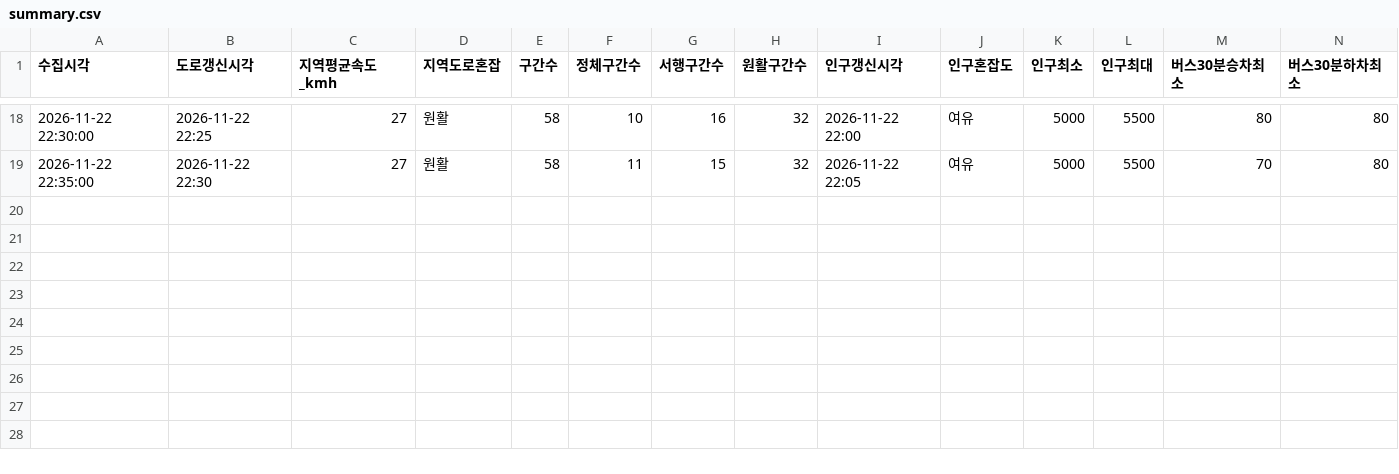
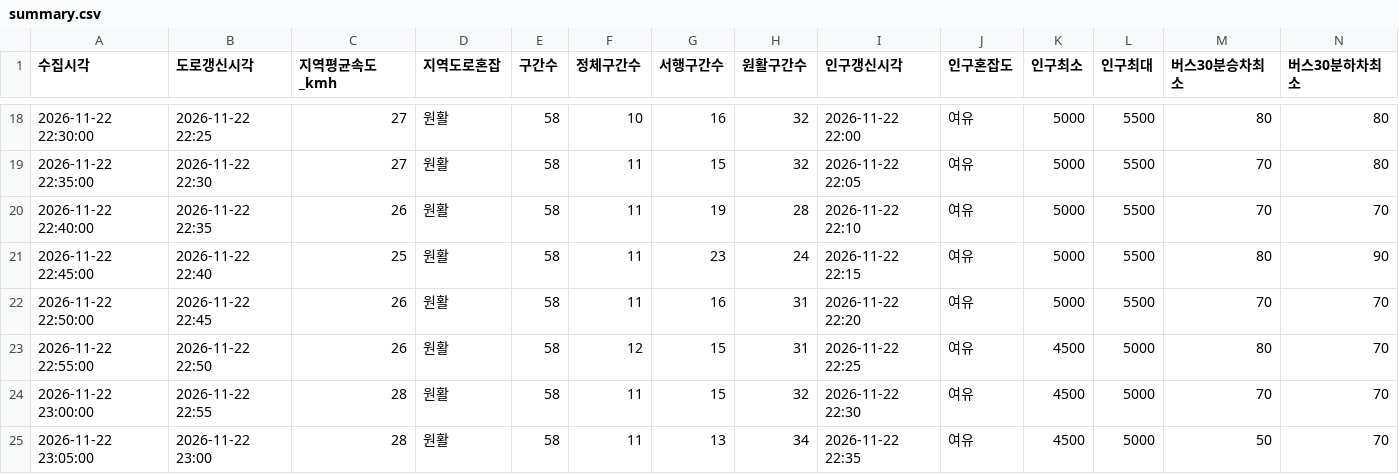
Before and after one commit to emma990622-lgtm/olpark-collector, a CSV file: data/2026-11-22_roykim_2109/summary.csv, drawn as a sheet; only a part is shown, gaps mark what is left out; rows hold the shown columns only; the diff names each change by its address in the sheet, - before the commit and + after, or states it on an @@ line.

```diff
--- a/data/2026-11-22_roykim_2109/summary.csv
+++ b/data/2026-11-22_roykim_2109/summary.csv
+row 20: 2026-11-22 22:40:00 | 2026-11-22 22:35 | 26 | 원활 | 58 | 11 | 19 | 28 | 2026-11-22 22:10 | 여유 | 5000 | 5500 | 70 | 70
+row 21: 2026-11-22 22:45:00 | 2026-11-22 22:40 | 25 | 원활 | 58 | 11 | 23 | 24 | 2026-11-22 22:15 | 여유 | 5000 | 5500 | 80 | 90
+row 22: 2026-11-22 22:50:00 | 2026-11-22 22:45 | 26 | 원활 | 58 | 11 | 16 | 31 | 2026-11-22 22:20 | 여유 | 5000 | 5500 | 70 | 70
+row 23: 2026-11-22 22:55:00 | 2026-11-22 22:50 | 26 | 원활 | 58 | 12 | 15 | 31 | 2026-11-22 22:25 | 여유 | 4500 | 5000 | 80 | 70
+row 24: 2026-11-22 23:00:00 | 2026-11-22 22:55 | 28 | 원활 | 58 | 11 | 15 | 32 | 2026-11-22 22:30 | 여유 | 4500 | 5000 | 70 | 70
+row 25: 2026-11-22 23:05:00 | 2026-11-22 23:00 | 28 | 원활 | 58 | 11 | 13 | 34 | 2026-11-22 22:35 | 여유 | 4500 | 5000 | 50 | 70
```
Also changed, not shown: 3 other files.
